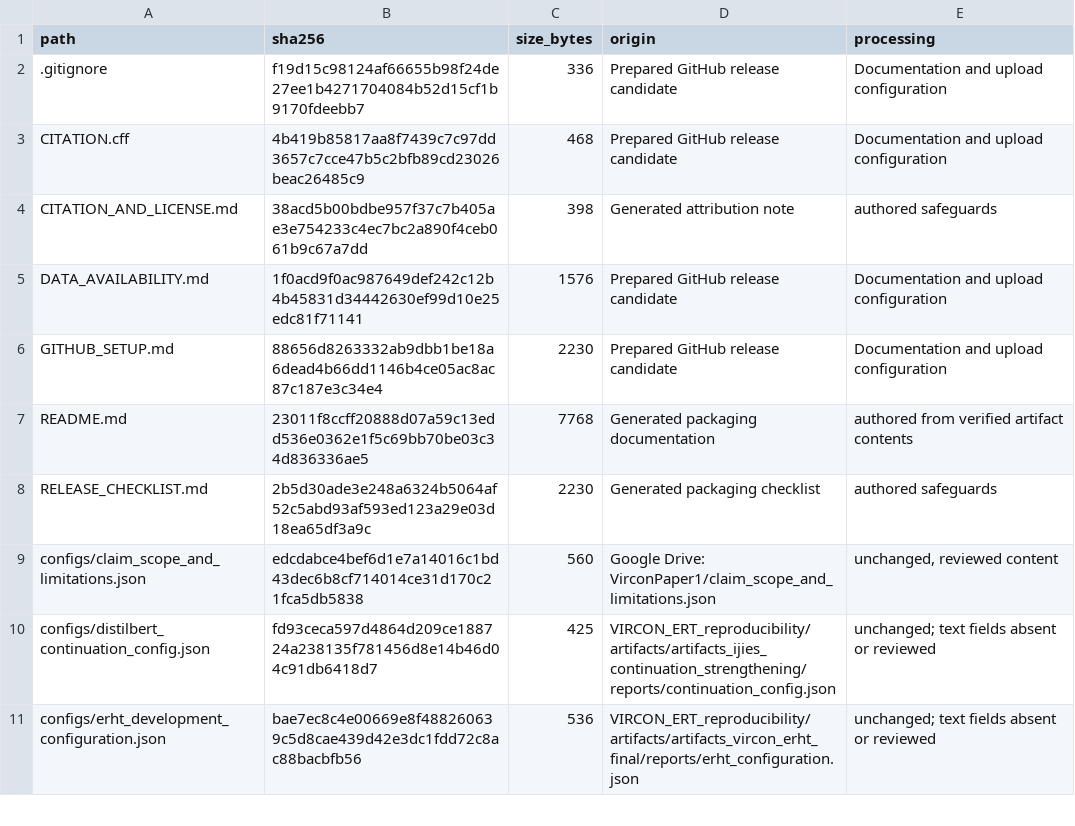
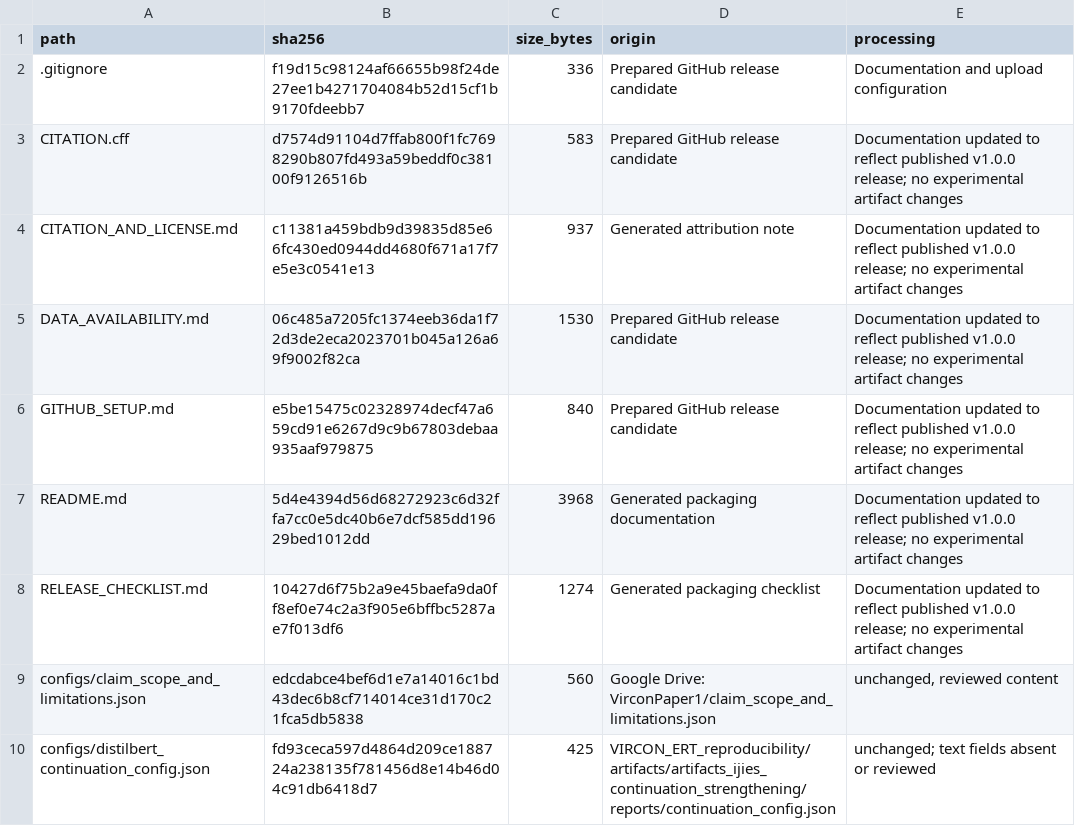
Before and after one commit to Mahamangai/VIRCON-ERT-Reproducibility, a CSV file: FILE_MANIFEST.csv, drawn as a sheet; only a part is shown; the shorter side is filled out with more unchanged rows.

Commit message:
Add files via upload

```diff
--- a/FILE_MANIFEST.csv
+++ b/FILE_MANIFEST.csv
@@ -2,8 +2,8 @@ path,sha256,size_bytes,origin,processing
 .gitignore,f19d15c98124af66655b98f24de27ee1b4271704084b52d15cf1b9170fdeebb7,336,Prepared GitHub release candidate,Documentation and upload configuration
-CITATION.cff,4b419b85817aa8f7439c7c97dd3657c7cce47b5c2bfb89cd23026beac26485c9,468,Prepared GitHub release candidate,Documentation and upload configuration
-CITATION_AND_LICENSE.md,38acd5b00bdbe957f37c7b405ae3e754233c4ec7bc2a890f4ceb061b9c67a7dd,398,Generated attribution note,authored safeguards
-DATA_AVAILABILITY.md,1f0acd9f0ac987649def242c12b4b45831d34442630ef99d10e25edc81f71141,1576,Prepared GitHub release candidate,Documentation and upload configuration
-GITHUB_SETUP.md,88656d8263332ab9dbb1be18a6dead4b66dd1146b4ce05ac8ac87c187e3c34e4,2230,Prepared GitHub release candidate,Documentation and upload configuration
-README.md,23011f8ccff20888d07a59c13edd536e0362e1f5c69bb70be03c34d836336ae5,7768,Generated packaging documentation,authored from verified artifact contents
-RELEASE_CHECKLIST.md,2b5d30ade3e248a6324b5064af52c5abd93af593ed123a29e03d18ea65df3a9c,2230,Generated packaging checklist,authored safeguards
+CITATION.cff,d7574d91104d7ffab800f1fc7698290b807fd493a59beddf0c38100f9126516b,583,Prepared GitHub release candidate,Documentation updated to reflect published v1.0.0 release; no experimental artifact changes
+CITATION_AND_LICENSE.md,c11381a459bdb9d39835d85e66fc430ed0944dd4680f671a17f7e5e3c0541e13,937,Generated attribution note,Documentation updated to reflect published v1.0.0 release; no experimental artifact changes
+DATA_AVAILABILITY.md,06c485a7205fc1374eeb36da1f72d3de2eca2023701b045a126a69f9002f82ca,1530,Prepared GitHub release candidate,Documentation updated to reflect published v1.0.0 release; no experimental artifact changes
+GITHUB_SETUP.md,e5be15475c02328974decf47a659cd91e6267d9c9b67803debaa935aaf979875,840,Prepared GitHub release candidate,Documentation updated to reflect published v1.0.0 release; no experimental artifact changes
+README.md,5d4e4394d56d68272923c6d32ffa7cc0e5dc40b6e7dcf585dd19629bed1012dd,3968,Generated packaging documentation,Documentation updated to reflect published v1.0.0 release; no experimental artifact changes
+RELEASE_CHECKLIST.md,10427d6f75b2a9e45baefa9da0ff8ef0e74c2a3f905e6bffbc5287ae7f013df6,1274,Generated packaging checklist,Documentation updated to reflect published v1.0.0 release; no experimental artifact changes
 configs/claim_scope_and_limitations.json,edcdabce4bef6d1e7a14016c1bd43dec6b8cf714014ce31d170c21fca5db5838,560,Google Drive: VirconPaper1/claim_scope_and_limitations.json,"unchanged, reviewed content"
```
Also changed, not shown: 7 other files.
